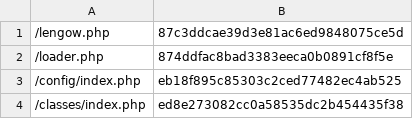
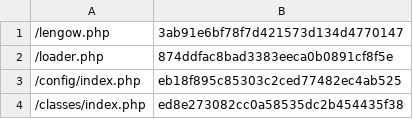
Before and after one commit to lengow/plugin-prestashop, a CSV file: toolbox/checkmd5.csv, drawn as a sheet; only a part is shown.

```diff
--- a/toolbox/checkmd5.csv
+++ b/toolbox/checkmd5.csv
@@ -1,2 +1,2 @@
-/lengow.php|87c3ddcae39d3e81ac6ed9848075ce5d
+/lengow.php|3ab91e6bf78f7d421573d134d4770147
 /loader.php|874ddfac8bad3383eeca0b0891cf8f5e
```
Also changed, not shown: 2 other files.
